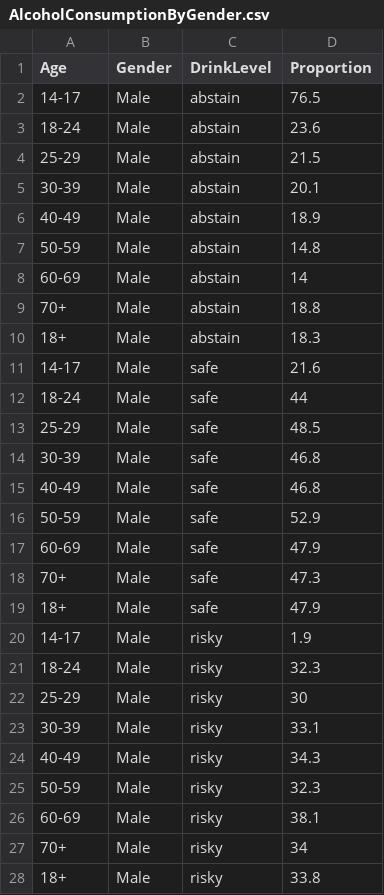
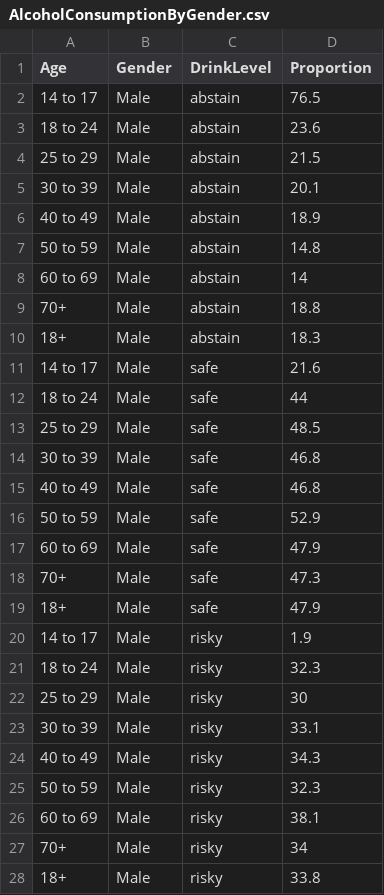
Before and after one commit to yixu-wang/FIT3179_Assignment2, a CSV file: data/AlcoholConsumptionByGender.csv, drawn as a sheet; only a part is shown; the diff covers the shown part only.

Commit message:
Replace hyphens with word

```diff
--- a/data/AlcoholConsumptionByGender.csv
+++ b/data/AlcoholConsumptionByGender.csv
@@ -1,27 +1,27 @@
 Age,Gender,DrinkLevel,Proportion
-14-17,Male,abstain,76.5
-18-24,Male,abstain,23.6
-25-29,Male,abstain,21.5
-30-39,Male,abstain,20.1
-40-49,Male,abstain,18.9
-50-59,Male,abstain,14.8
-60-69,Male,abstain,14
+14 to 17,Male,abstain,76.5
+18 to 24,Male,abstain,23.6
+25 to 29,Male,abstain,21.5
+30 to 39,Male,abstain,20.1
+40 to 49,Male,abstain,18.9
+50 to 59,Male,abstain,14.8
+60 to 69,Male,abstain,14
 70+,Male,abstain,18.8
 18+,Male,abstain,18.3
-14-17,Male,safe,21.6
-18-24,Male,safe,44
-25-29,Male,safe,48.5
-30-39,Male,safe,46.8
-40-49,Male,safe,46.8
-50-59,Male,safe,52.9
-60-69,Male,safe,47.9
+14 to 17,Male,safe,21.6
+18 to 24,Male,safe,44
+25 to 29,Male,safe,48.5
+30 to 39,Male,safe,46.8
+40 to 49,Male,safe,46.8
+50 to 59,Male,safe,52.9
+60 to 69,Male,safe,47.9
 70+,Male,safe,47.3
 18+,Male,safe,47.9
-14-17,Male,risky,1.9
-18-24,Male,risky,32.3
-25-29,Male,risky,30
-30-39,Male,risky,33.1
-40-49,Male,risky,34.3
-50-59,Male,risky,32.3
-60-69,Male,risky,38.1
+14 to 17,Male,risky,1.9
+18 to 24,Male,risky,32.3
+25 to 29,Male,risky,30
+30 to 39,Male,risky,33.1
+40 to 49,Male,risky,34.3
+50 to 59,Male,risky,32.3
+60 to 69,Male,risky,38.1
 70+,Male,risky,34
```
Also changed, not shown: 21 edited cells elsewhere in this file.
